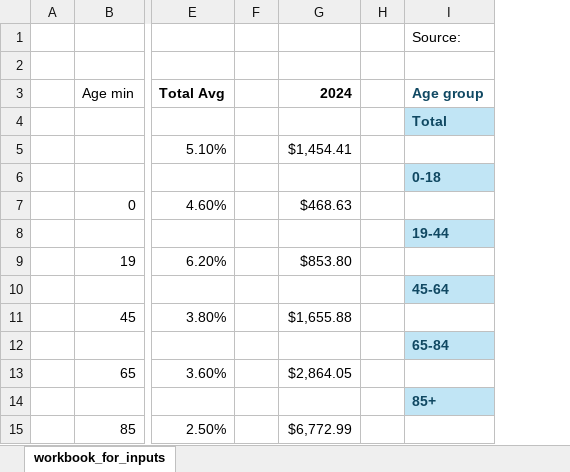
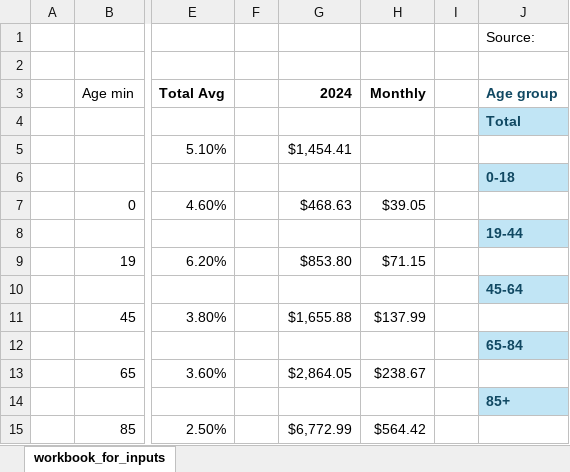
Before and after one commit to Skips-Scramble/stochastic-finances, an Excel workbook: research/healthcare/workbook_for_inputs.xlsx, sheet workbook_for_inputs, drawn as a sheet; only a part is shown, gaps mark what is left out; values as stored, in another font and other column widths than the file's, no borders; the diff names each change by its address in the sheet, - before the commit and + after, or states it on an @@ line.

Commit message:
Finish up healthcare costs.
Do this to provide some mechanism to estimate healthcare throughout your life.

```diff
--- a/research/healthcare/workbook_for_inputs.xlsx (sheet workbook_for_inputs)
+++ b/research/healthcare/workbook_for_inputs.xlsx (sheet workbook_for_inputs)
+column H, rows 3-15: Monthly |  |  |  | $39.05 |  | $71.15 |  | $137.99 |  | $238.67 |  | $564.42
```
Also changed, not shown: formulas that keep their value, 7 other files.
